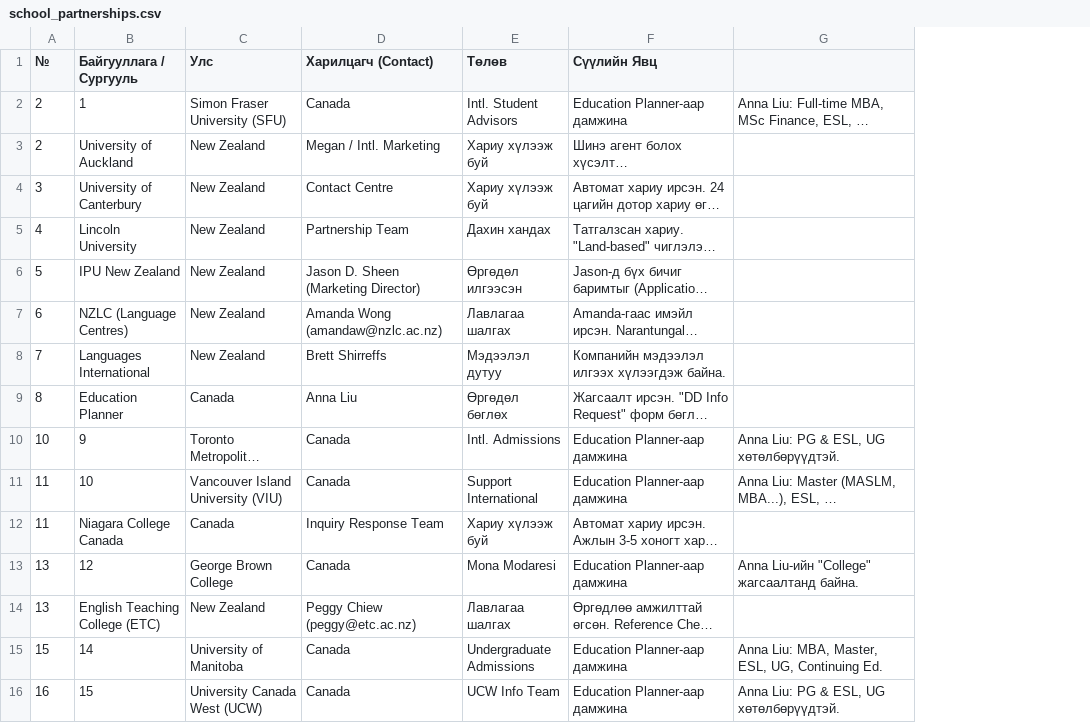
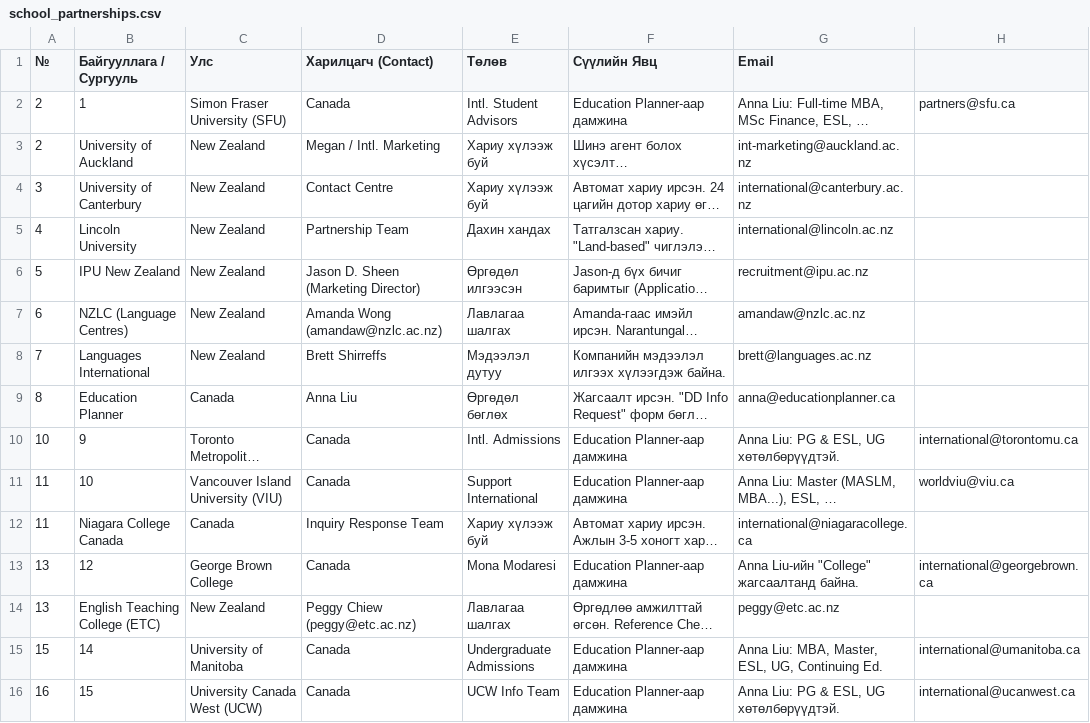
Before and after one commit to oidovnamnan/noble, a CSV file: school_partnerships.csv, drawn as a sheet; only a part is shown; long unchanged cells end in …; the diff names each change by its address in the sheet, - before the commit and + after, or states it on an @@ line.

Commit message:
feat: automatic partnership email discovery and data enrichment across CSV, Seed, and Dashboard

```diff
--- a/school_partnerships.csv
+++ b/school_partnerships.csv
+column H, rows 2-16: partners@sfu.ca |  |  |  |  |  |  |  | international@torontomu.ca | worldviu@viu.ca |  | international@georgebrown.ca |  | international@umanitoba.ca | international@ucanwest.ca
-G1: (empty)
+G1: Email
-G3 (Email): (empty)
+G3 (Email): int-marketing@auckland.ac.nz
-G4 (Email): (empty)
+G4 (Email): international@canterbury.ac.nz
-G5 (Email): (empty)
+G5 (Email): international@lincoln.ac.nz
-G6 (Email): (empty)
+G6 (Email): recruitment@ipu.ac.nz
-G7 (Email): (empty)
+G7 (Email): amandaw@nzlc.ac.nz
-G8 (Email): (empty)
+G8 (Email): brett@languages.ac.nz
-G9 (Email): (empty)
+G9 (Email): anna@educationplanner.ca
-G12 (Email): (empty)
+G12 (Email): international@niagaracollege.ca
-G14 (Email): (empty)
+G14 (Email): peggy@etc.ac.nz
```
Also changed, not shown: 5 other files.
